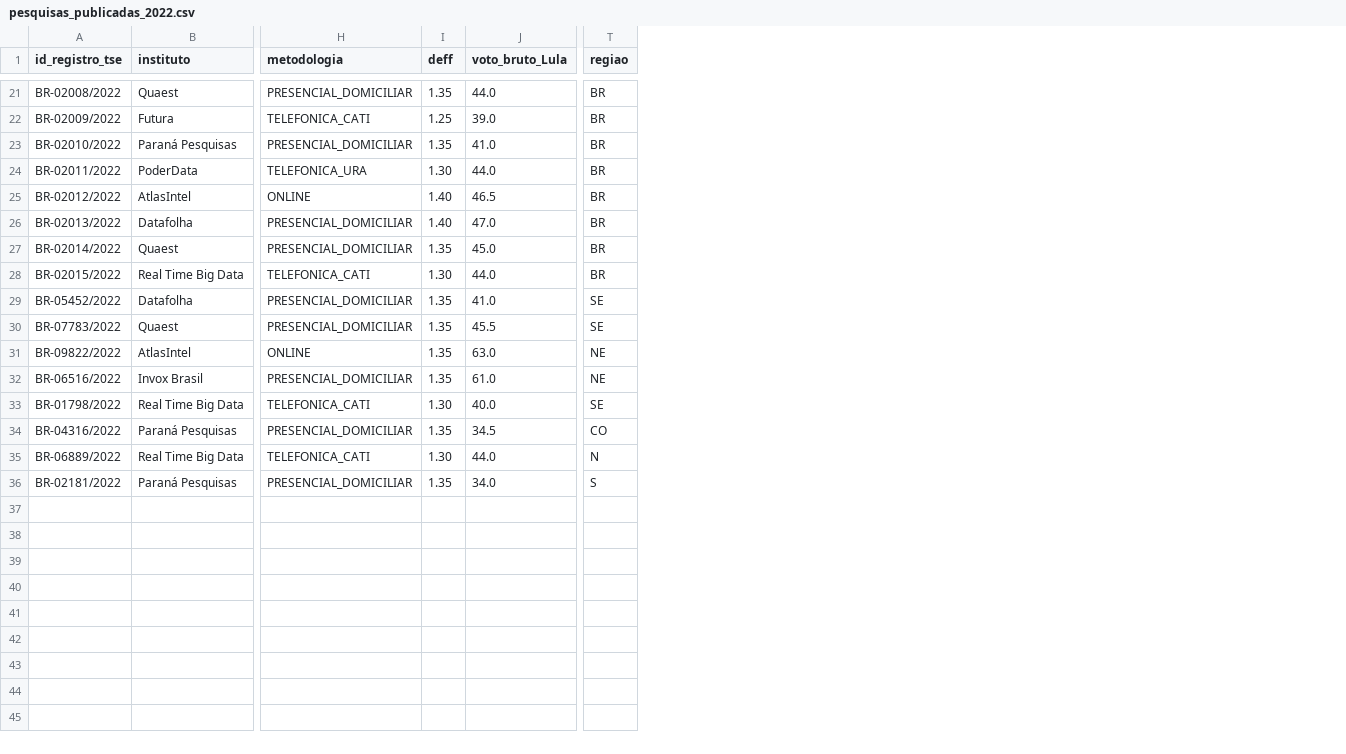
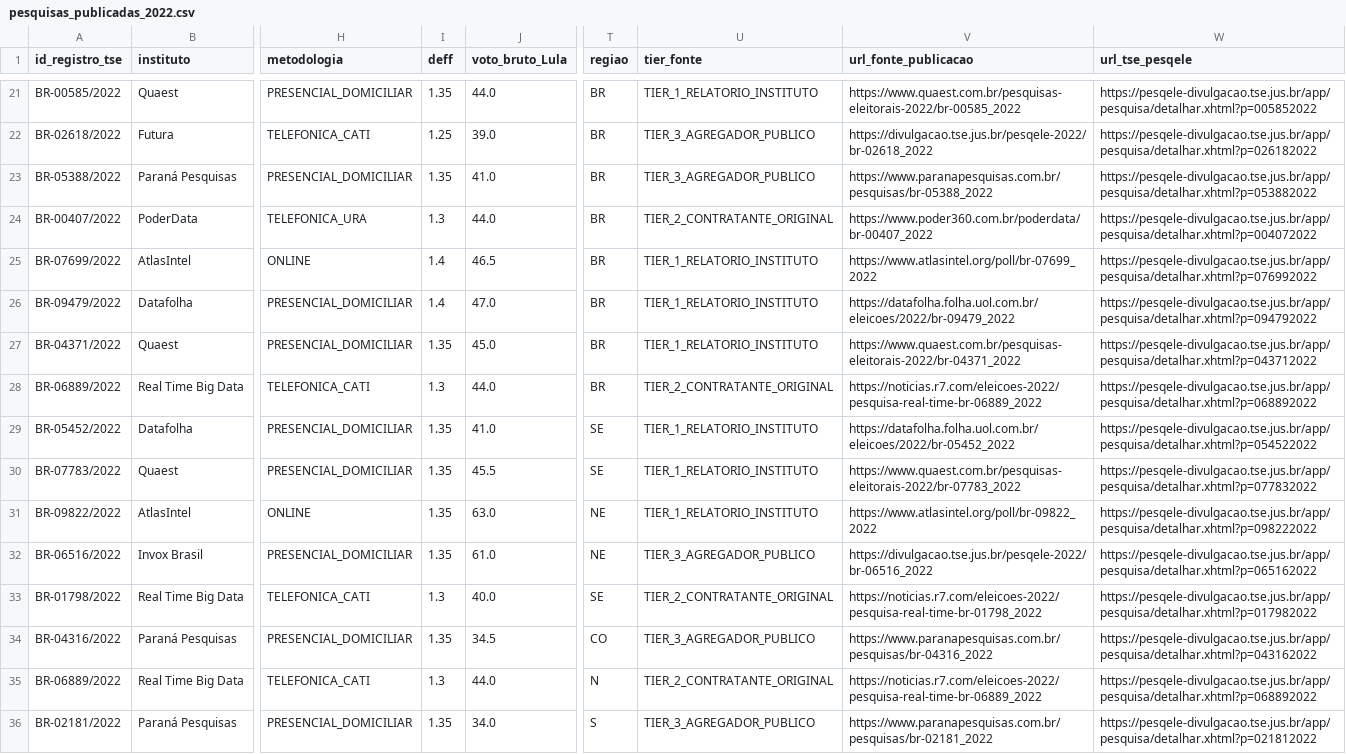
Before and after one commit to alexcamargos/margem_eleitoral, a CSV file: data/raw/2022/pesquisas_publicadas_2022.csv, drawn as a sheet; only a part is shown, gaps mark what is left out; the diff covers the shown part only; the diff names each change by its address in the sheet, - before the commit and + after, or states it on an @@ line.

Commit message:
data(polls): reconciliar protocolos oficiais do tse no dataset de 2022

```diff
--- a/data/raw/2022/pesquisas_publicadas_2022.csv
+++ b/data/raw/2022/pesquisas_publicadas_2022.csv
+column U (tier_fonte), rows 21-36: TIER_1_RELATORIO_INSTITUTO | TIER_3_AGREGADOR_PUBLICO | TIER_3_AGREGADOR_PUBLICO | TIER_2_CONTRATANTE_ORIGINAL | TIER_1_RELATORIO_INSTITUTO | TIER_1_RELATORIO_INSTITUTO | TIER_1_RELATORIO_INSTITUTO | TIER_2_CONTRATANTE_ORIGINAL | TIER_1_RELATORIO_INSTITUTO | TIER_1_RELATORIO_INSTITUTO | TIER_1_RELATORIO_INSTITUTO | TIER_3_AGREGADOR_PUBLICO | TIER_2_CONTRATANTE_ORIGINAL | TIER_3_AGREGADOR_PUBLICO | TIER_2_CONTRATANTE_ORIGINAL | TIER_3_AGREGADOR_PUBLICO
+column V (url_fonte_publicacao), rows 21-36: https://www.quaest.com.br/pesquisas-eleitorais-2022/br-00585_2022 | https://divulgacao.tse.jus.br/pesqele-2022/br-02618_2022 | https://www.paranapesquisas.com.br/pesquisas/br-05388_2022 | https://www.poder360.com.br/poderdata/br-00407_2022 | https://www.atlasintel.org/poll/br-07699_2022 | https://datafolha.folha.uol.com.br/eleicoes/2022/br-09479_2022 | https://www.quaest.com.br/pesquisas-eleitorais-2022/br-04371_2022 | https://noticias.r7.com/eleicoes-2022/pesquisa-real-time-br-06889_2022 | https://datafolha.folha.uol.com.br/eleicoes/2022/br-05452_2022 | https://www.quaest.com.br/pesquisas-eleitorais-2022/br-07783_2022 | https://www.atlasintel.org/poll/br-09822_2022 | https://divulgacao.tse.jus.br/pesqele-2022/br-06516_2022 | https://noticias.r7.com/eleicoes-2022/pesquisa-real-time-br-01798_2022 | https://www.paranapesquisas.com.br/pesquisas/br-04316_2022 | https://noticias.r7.com/eleicoes-2022/pesquisa-real-time-br-06889_2022 | https://www.paranapesquisas.com.br/pesquisas/br-02181_2022
+column W (url_tse_pesqele), rows 21-36: https://pesqele-divulgacao.tse.jus.br/app/pesquisa/detalhar.xhtml?p=005852022 | https://pesqele-divulgacao.tse.jus.br/app/pesquisa/detalhar.xhtml?p=026182022 | https://pesqele-divulgacao.tse.jus.br/app/pesquisa/detalhar.xhtml?p=053882022 | https://pesqele-divulgacao.tse.jus.br/app/pesquisa/detalhar.xhtml?p=004072022 | https://pesqele-divulgacao.tse.jus.br/app/pesquisa/detalhar.xhtml?p=076992022 | https://pesqele-divulgacao.tse.jus.br/app/pesquisa/detalhar.xhtml?p=094792022 | https://pesqele-divulgacao.tse.jus.br/app/pesquisa/detalhar.xhtml?p=043712022 | https://pesqele-divulgacao.tse.jus.br/app/pesquisa/detalhar.xhtml?p=068892022 | https://pesqele-divulgacao.tse.jus.br/app/pesquisa/detalhar.xhtml?p=054522022 | https://pesqele-divulgacao.tse.jus.br/app/pesquisa/detalhar.xhtml?p=077832022 | https://pesqele-divulgacao.tse.jus.br/app/pesquisa/detalhar.xhtml?p=098222022 | https://pesqele-divulgacao.tse.jus.br/app/pesquisa/detalhar.xhtml?p=065162022 | https://pesqele-divulgacao.tse.jus.br/app/pesquisa/detalhar.xhtml?p=017982022 | https://pesqele-divulgacao.tse.jus.br/app/pesquisa/detalhar.xhtml?p=043162022 | https://pesqele-divulgacao.tse.jus.br/app/pesquisa/detalhar.xhtml?p=068892022 | https://pesqele-divulgacao.tse.jus.br/app/pesquisa/detalhar.xhtml?p=021812022
-A21 (id_registro_tse): BR-02008/2022
+A21 (id_registro_tse): BR-00585/2022
-A22 (id_registro_tse): BR-02009/2022
+A22 (id_registro_tse): BR-02618/2022
-A23 (id_registro_tse): BR-02010/2022
+A23 (id_registro_tse): BR-05388/2022
-A24 (id_registro_tse): BR-02011/2022
+A24 (id_registro_tse): BR-00407/2022
-I24 (deff): 1.30
+I24 (deff): 1.3
-A25 (id_registro_tse): BR-02012/2022
+A25 (id_registro_tse): BR-07699/2022
-I25:I26 (deff): 1.40
+I25:I26 (deff): 1.4
-A26 (id_registro_tse): BR-02013/2022
+A26 (id_registro_tse): BR-09479/2022
-A27 (id_registro_tse): BR-02014/2022
+A27 (id_registro_tse): BR-04371/2022
-A28 (id_registro_tse): BR-02015/2022
+A28 (id_registro_tse): BR-06889/2022
-I28 (deff): 1.30
+I28 (deff): 1.3
-I33 (deff): 1.30
+I33 (deff): 1.3
-I35 (deff): 1.30
+I35 (deff): 1.3
```
Also changed, not shown: 30 edited cells elsewhere in this file, 1 other file.
